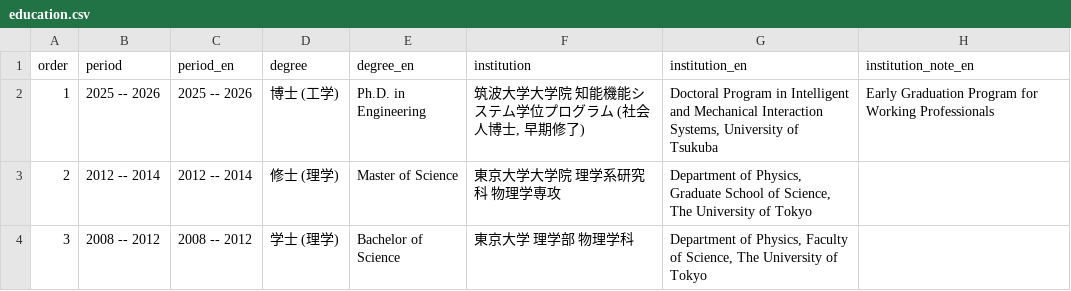
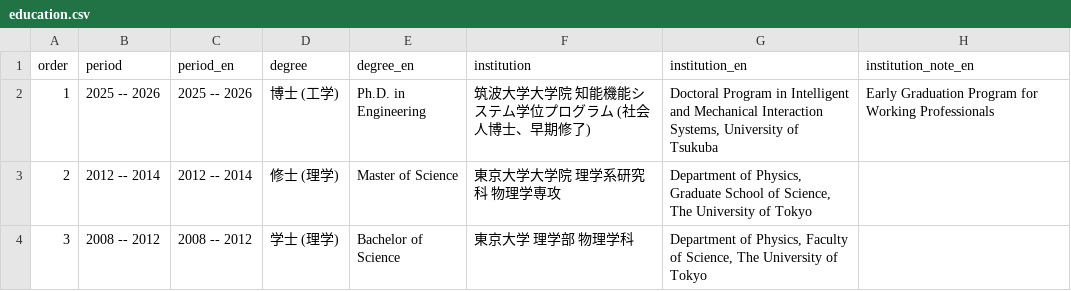
Before and after one commit to MorishT/MorishT, a CSV file: resume/data/education.csv, drawn as a sheet; only a part is shown; the diff names each change by its address in the sheet, - before the commit and + after, or states it on an @@ line.

```diff
--- a/resume/data/education.csv
+++ b/resume/data/education.csv
-F2 (institution): 筑波大学大学院 知能機能システム学位プログラム (社会人博士, 早期修了)
+F2 (institution): 筑波大学大学院 知能機能システム学位プログラム (社会人博士、早期修了)
```
Also changed, not shown: resume/data/education_jp.csv, 37 other files.
